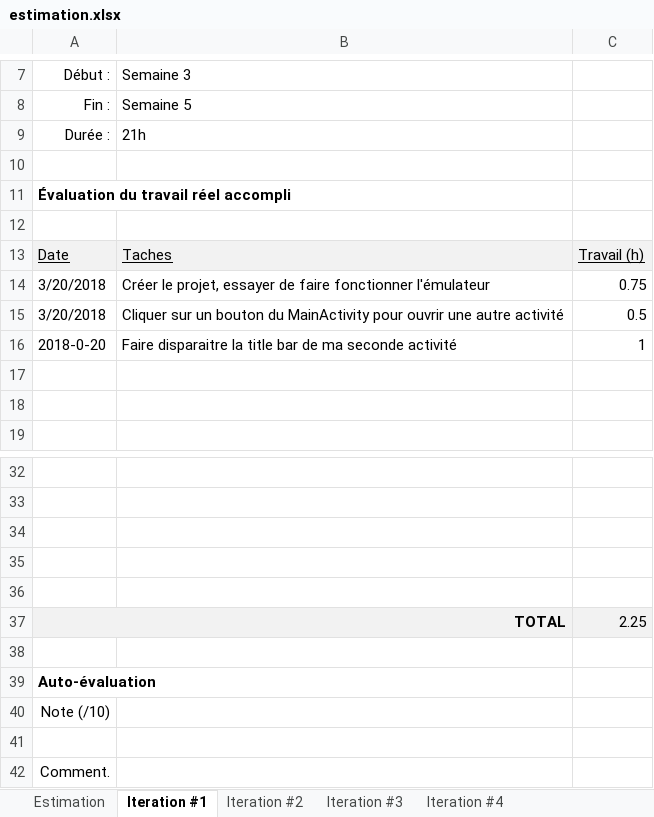
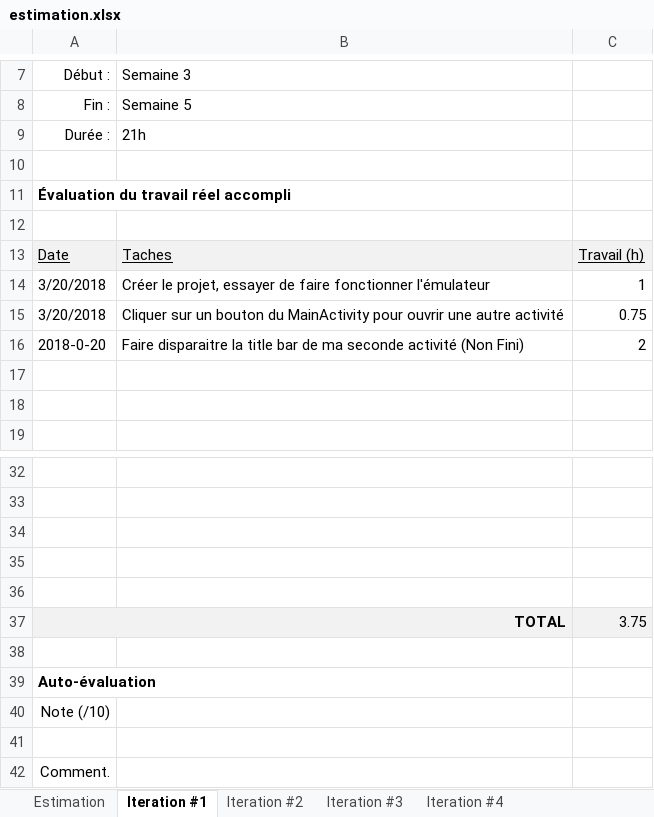
Before and after one commit to yankees35/ProjectAndroid_LerGa, an Excel workbook: Doc/estimation.xlsx, sheet Iteration #1, drawn as a sheet; only a part is shown, gaps mark what is left out; values as stored, in another font and other column widths than the file's, no borders; charts and pictures not drawn; the diff names each change by its address in the sheet, - before the commit and + after, or states it on an @@ line.

```diff
--- a/Doc/estimation.xlsx (sheet Iteration #1)
+++ b/Doc/estimation.xlsx (sheet Iteration #1)
-C14: 0.75
+C14: 1
-C15: 0.5
+C15: 0.75
-B16: …seconde activité
+B16: …seconde activité (Non Fini)
-C16: 1
+C16: 2
-C37: 2.25
+C37: 3.75
```
Also changed, not shown: 37 other files.
